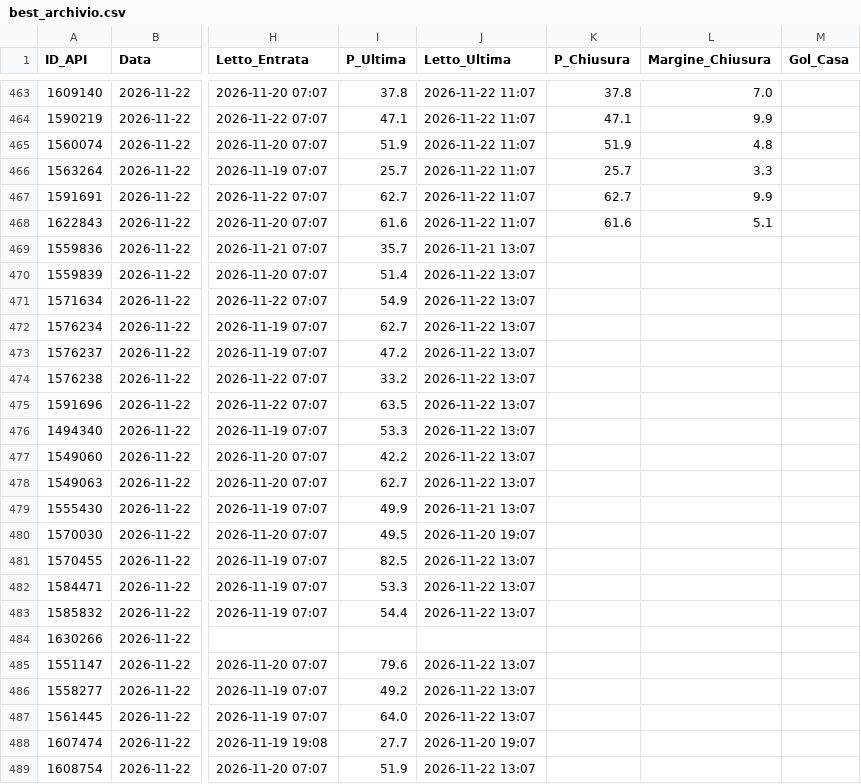
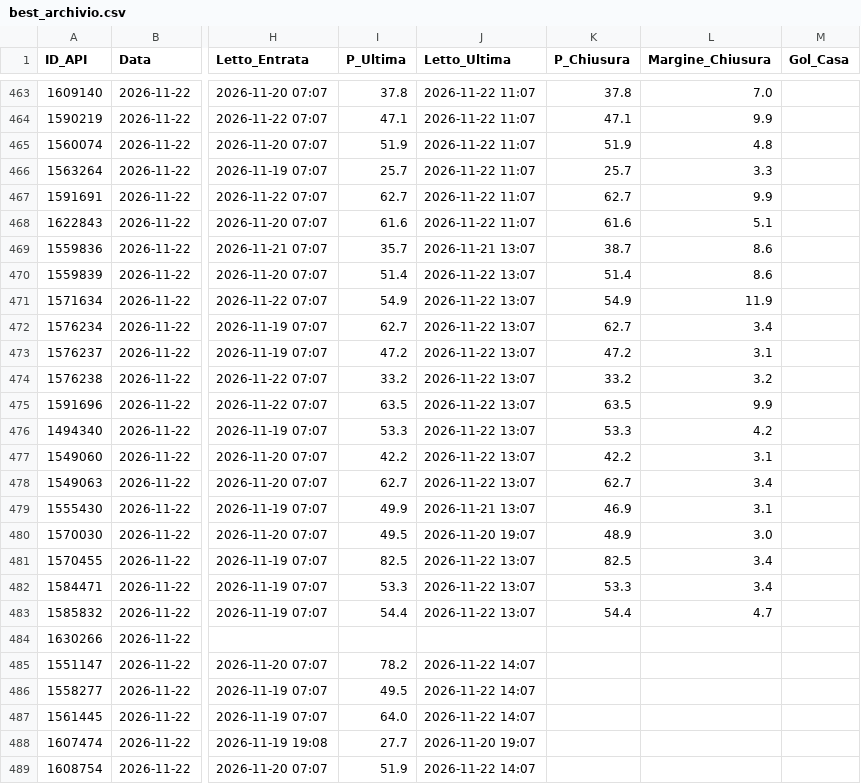
Before and after one commit to Caltiki/pronostici-repo, a CSV file: best_archivio.csv, drawn as a sheet; only a part is shown, gaps mark what is left out; the diff covers the shown part only; the diff names each change by its address in the sheet, - before the commit and + after, or states it on an @@ line.

```diff
--- a/best_archivio.csv
+++ b/best_archivio.csv
-K469 (P_Chiusura): (empty)
+K469 (P_Chiusura): 38.7
-L469:L470 (Margine_Chiusura): (empty)
+L469:L470 (Margine_Chiusura): 8.6
-K470 (P_Chiusura): (empty)
+K470 (P_Chiusura): 51.4
-K471 (P_Chiusura): (empty)
+K471 (P_Chiusura): 54.9
-L471 (Margine_Chiusura): (empty)
+L471 (Margine_Chiusura): 11.9
-K472 (P_Chiusura): (empty)
+K472 (P_Chiusura): 62.7
-L472 (Margine_Chiusura): (empty)
+L472 (Margine_Chiusura): 3.4
-K473 (P_Chiusura): (empty)
+K473 (P_Chiusura): 47.2
-L473 (Margine_Chiusura): (empty)
+L473 (Margine_Chiusura): 3.1
-K474 (P_Chiusura): (empty)
+K474 (P_Chiusura): 33.2
-L474 (Margine_Chiusura): (empty)
+L474 (Margine_Chiusura): 3.2
-K475 (P_Chiusura): (empty)
+K475 (P_Chiusura): 63.5
-L475 (Margine_Chiusura): (empty)
+L475 (Margine_Chiusura): 9.9
-K476 (P_Chiusura): (empty)
+K476 (P_Chiusura): 53.3
-L476 (Margine_Chiusura): (empty)
+L476 (Margine_Chiusura): 4.2
-K477 (P_Chiusura): (empty)
+K477 (P_Chiusura): 42.2
-L477 (Margine_Chiusura): (empty)
+L477 (Margine_Chiusura): 3.1
-K478 (P_Chiusura): (empty)
+K478 (P_Chiusura): 62.7
-L478 (Margine_Chiusura): (empty)
+L478 (Margine_Chiusura): 3.4
-K479 (P_Chiusura): (empty)
+K479 (P_Chiusura): 46.9
-L479 (Margine_Chiusura): (empty)
+L479 (Margine_Chiusura): 3.1
-K480 (P_Chiusura): (empty)
+K480 (P_Chiusura): 48.9
-L480 (Margine_Chiusura): (empty)
+L480 (Margine_Chiusura): 3.0
-K481 (P_Chiusura): (empty)
+K481 (P_Chiusura): 82.5
-L481:L482 (Margine_Chiusura): (empty)
+L481:L482 (Margine_Chiusura): 3.4
-K482 (P_Chiusura): (empty)
+K482 (P_Chiusura): 53.3
-K483 (P_Chiusura): (empty)
+K483 (P_Chiusura): 54.4
-L483 (Margine_Chiusura): (empty)
+L483 (Margine_Chiusura): 4.7
-I485 (P_Ultima): 79.6
+I485 (P_Ultima): 78.2
-J485:J487 (Letto_Ultima): 2026-11-22 13:07
+J485:J487 (Letto_Ultima): 2026-11-22 14:07
-I486 (P_Ultima): 49.2
+I486 (P_Ultima): 49.5
-J489 (Letto_Ultima): 2026-11-22 13:07
+J489 (Letto_Ultima): 2026-11-22 14:07
```
Also changed, not shown: 115 edited cells elsewhere in this file, altribook_archivio.csv, pinnacle_archivio.csv, 16 other files.
